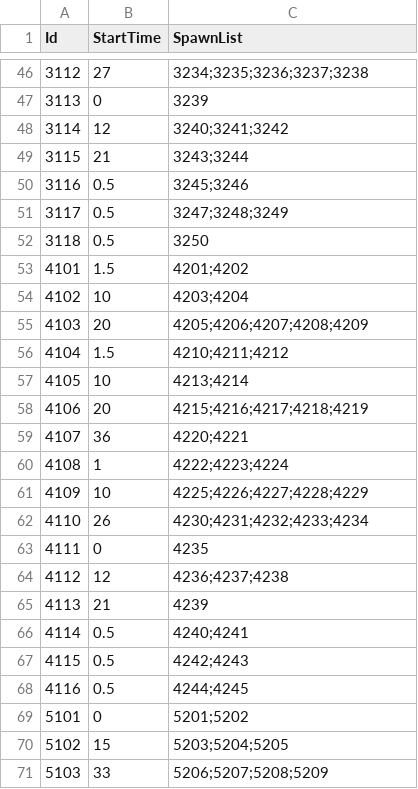
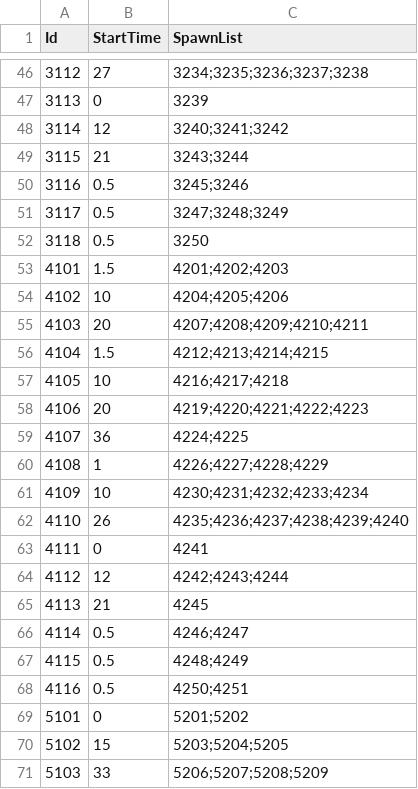
Before and after one commit to KooHoo-Dev/3rd_3D_1-3D-Project-team_even, a TSV file: Assets/StreamingAssets/Tables/WaveTable.tsv, drawn as a sheet; only a part is shown, gaps mark what is left out.

```diff
--- a/Assets/StreamingAssets/Tables/WaveTable.tsv
+++ b/Assets/StreamingAssets/Tables/WaveTable.tsv
@@ -52,18 +52,18 @@ Id	StartTime	SpawnList
 3118	0.5	3250
-4101	1.5	4201;4202
-4102	10	4203;4204
-4103	20	4205;4206;4207;4208;4209
-4104	1.5	4210;4211;4212
-4105	10	4213;4214
-4106	20	4215;4216;4217;4218;4219
-4107	36	4220;4221
-4108	1	4222;4223;4224
-4109	10	4225;4226;4227;4228;4229
-4110	26	4230;4231;4232;4233;4234
-4111	0	4235
-4112	12	4236;4237;4238
-4113	21	4239
-4114	0.5	4240;4241
-4115	0.5	4242;4243
-4116	0.5	4244;4245
+4101	1.5	4201;4202;4203
+4102	10	4204;4205;4206
+4103	20	4207;4208;4209;4210;4211
+4104	1.5	4212;4213;4214;4215
+4105	10	4216;4217;4218
+4106	20	4219;4220;4221;4222;4223
+4107	36	4224;4225
+4108	1	4226;4227;4228;4229
+4109	10	4230;4231;4232;4233;4234
+4110	26	4235;4236;4237;4238;4239;4240
+4111	0	4241
+4112	12	4242;4243;4244
+4113	21	4245
+4114	0.5	4246;4247
+4115	0.5	4248;4249
+4116	0.5	4250;4251
 5101	0	5201;5202
```
Also changed, not shown: Assets/StreamingAssets/Tables/WaveSpawnerTable.tsv.
